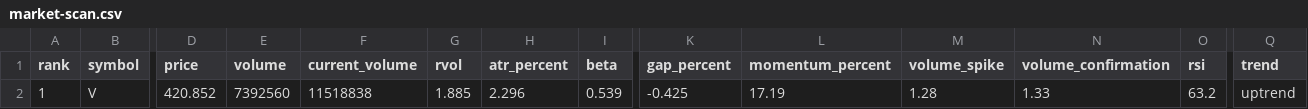
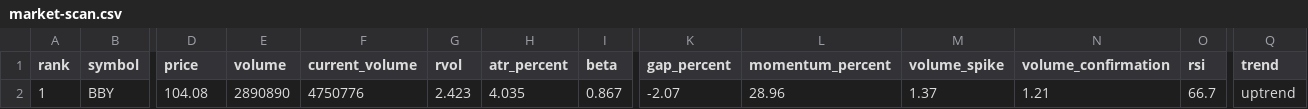
Before and after one commit to kJithender/market-scanner, a CSV file: reports/market-scan.csv, drawn as a sheet; only a part is shown, gaps mark what is left out; removed rows and columns are numbered as before the commit, all else as after; rows hold the shown columns only; the diff names each change by its address in the sheet, - before the commit and + after, or states it on an @@ line.

```diff
--- a/reports/market-scan.csv
+++ b/reports/market-scan.csv
-row 2: 1 | V | 420.852 | 7392560 | 11518838 | 1.885 | 2.296 | 0.539 | -0.425 | 17.19 | 1.28 | 1.33 | 63.2 | uptrend
+row 2: 1 | BBY | 104.08 | 2890890 | 4750776 | 2.423 | 4.035 | 0.867 | -2.07 | 28.96 | 1.37 | 1.21 | 66.7 | uptrend
```
Also changed, not shown: 3 other files.
